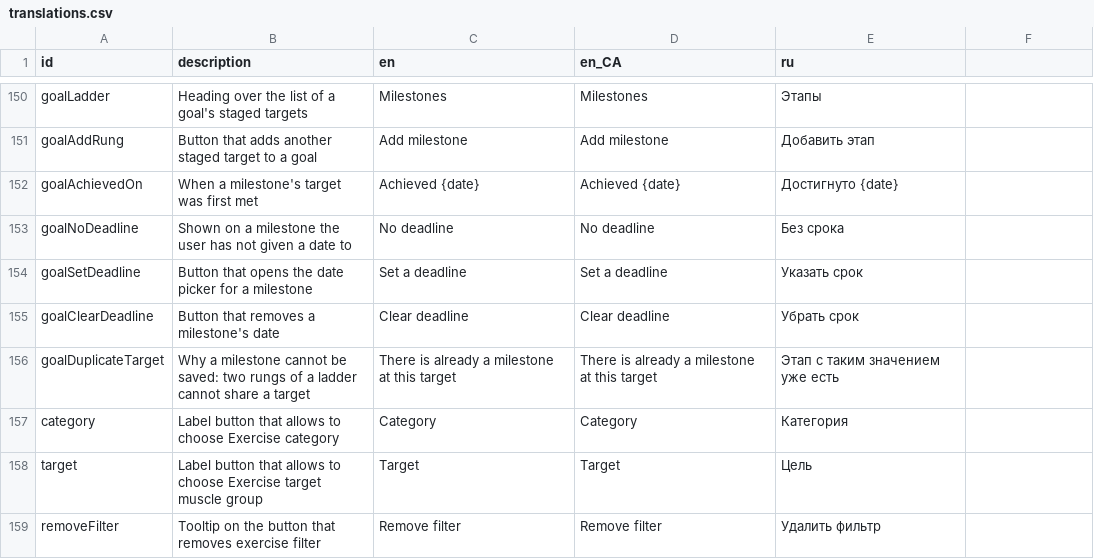
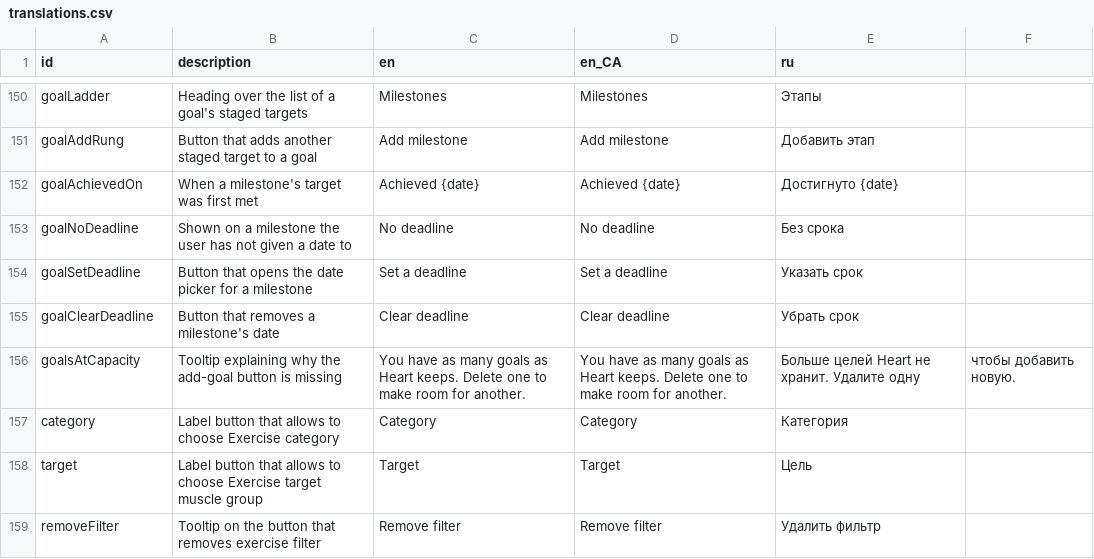
Before and after one commit to kit-g/heart-of-yours, a CSV file: shared/heart_language/scripts/translations.csv, drawn as a sheet; only a part is shown, gaps mark what is left out.

Commit message:
feat: goals capacity tooltip in localization

```diff
--- a/shared/heart_language/scripts/translations.csv
+++ b/shared/heart_language/scripts/translations.csv
@@ -170,3 +170,3 @@ goalSetDeadline,Button that opens the date picker for a milestone,Set a deadline
 goalClearDeadline,Button that removes a milestone's date,Clear deadline,Clear deadline,Убрать срок
-goalDuplicateTarget,Why a milestone cannot be saved: two rungs of a ladder cannot share a target,There is already a milestone at this target,There is already a milestone at this target,Этап с таким значением уже есть
+goalsAtCapacity,Tooltip explaining why the add-goal button is missing,You have as many goals as Heart keeps. Delete one to make room for another.,You have as many goals as Heart keeps. Delete one to make room for another.,Больше целей Heart не хранит. Удалите одну, чтобы добавить новую.
 category,Label button that allows to choose Exercise category,Category,Category,Категория
```
Also changed, not shown: 6 other files.
